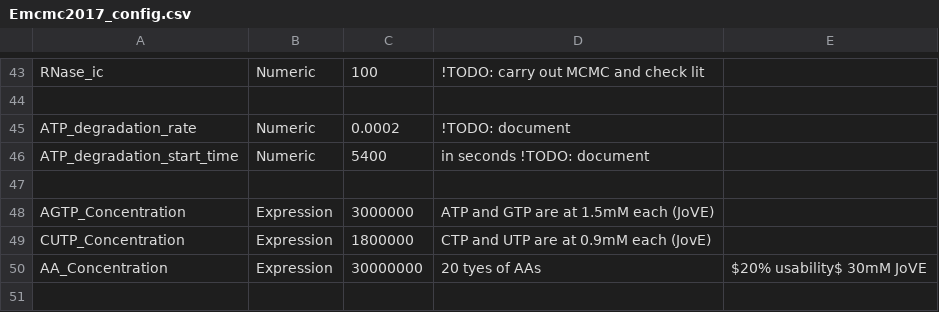
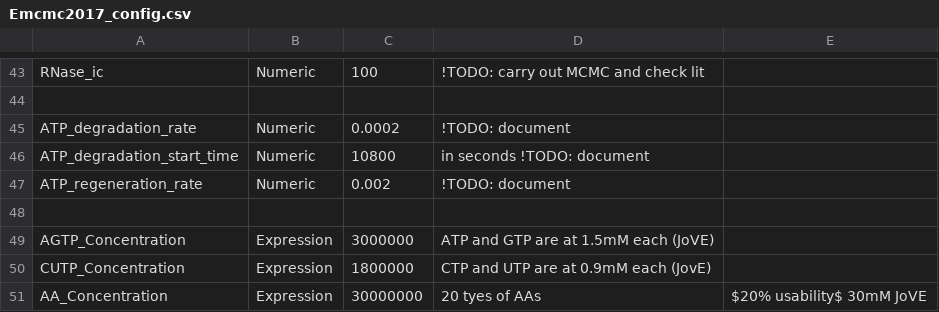
Before and after one commit to vipulsinghal02/txtlsim, a CSV file: config/Emcmc2017_config.csv, drawn as a sheet; only a part is shown, gaps mark what is left out.

Commit message:
ommit log
- added the line:
ATP_regeneration_rate, Numeric,0.0002, !TODO: document,
to E30VNPRL_config and Emcmc2017_config

and
        ATP_regeneration_rate;
to txtl_reaction_config.m

- also made some files:
proj_acs_dsg2014_regen_A.m
mcmc_info_dsg2014_regen_A.m
data_dsg2014_full.m

```diff
--- a/config/Emcmc2017_config.csv
+++ b/config/Emcmc2017_config.csv
@@ -45,3 +45,4 @@ RNase_ic, Numeric,100, !TODO: carry out MCMC and check lit,
 ATP_degradation_rate, Numeric,0.0002, !TODO: document,
-ATP_degradation_start_time, Numeric,5400, in seconds !TODO: document,
+ATP_degradation_start_time, Numeric,10800, in seconds !TODO: document,
+ATP_regeneration_rate, Numeric,0.002, !TODO: document,
 ,,,,
```
Also changed, not shown: config/E30VNPRL_config.csv, 12 other files.
